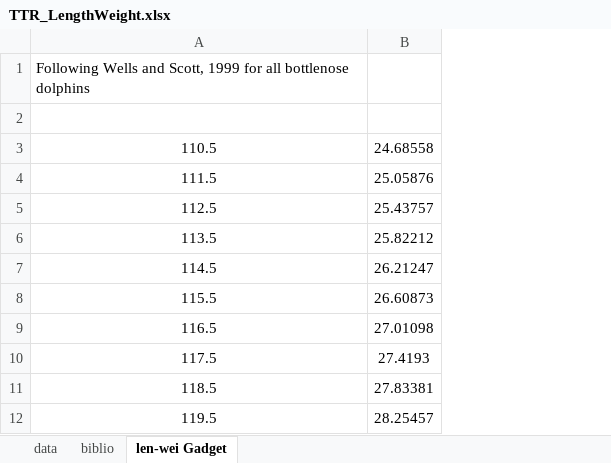
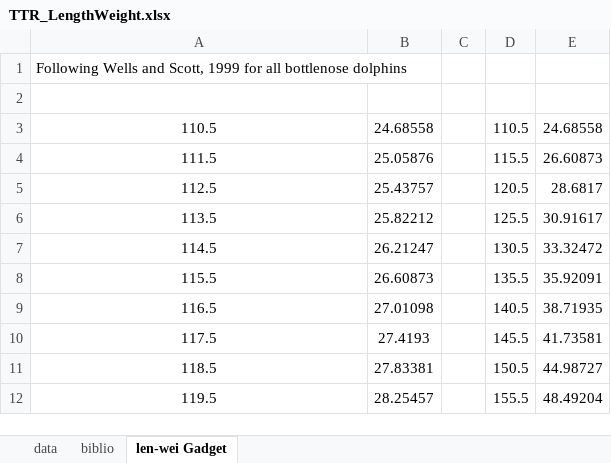
Before and after one commit to milokmilo/BottlenoseDolphin, an Excel workbook: Length Weight/TTR_LengthWeight.xlsx, sheet len-wei Gadget, drawn as a sheet; only a part is shown; values as stored, in another font and other column widths than the file's, no borders; the diff names each change by its address in the sheet, - before the commit and + after, or states it on an @@ line.

```diff
--- a/Length Weight/TTR_LengthWeight.xlsx (sheet len-wei Gadget)
+++ b/Length Weight/TTR_LengthWeight.xlsx (sheet len-wei Gadget)
+column C, empty
+column D, rows 3-12: 110.5 | 115.5 | 120.5 | 125.5 | 130.5 | 135.5 | 140.5 | 145.5 | 150.5 | 155.5
+column E, rows 3-12: 24.68558 | 26.60873 | 28.6817 | 30.91617 | 33.32472 | 35.92091 | 38.71935 | 41.73581 | 44.98727 | 48.49204
```
Also changed, not shown: 1 other file.
